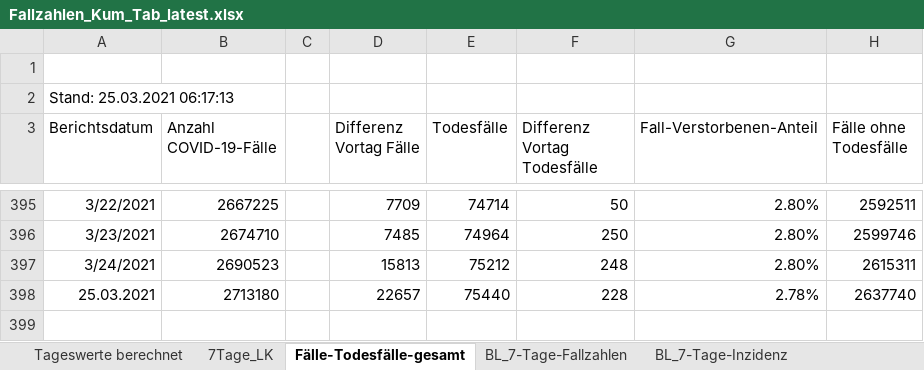
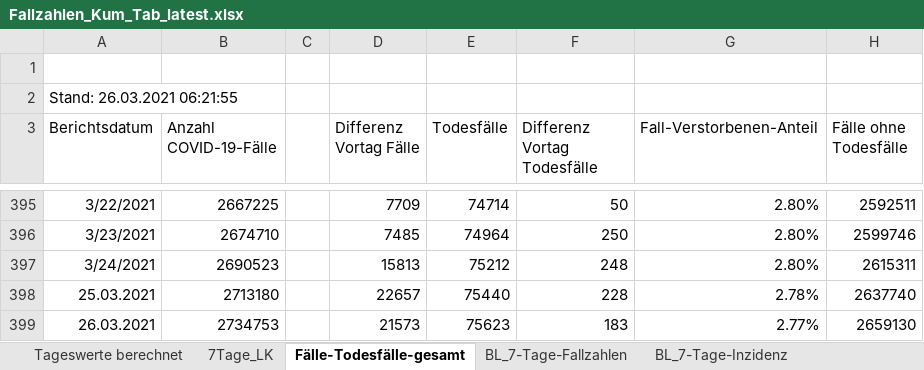
Before and after one commit to micb25/RKI_COVID19_DATA, an Excel workbook: Fallzahlen/raw_data/Fallzahlen_Kum_Tab_latest.xlsx, sheet Fälle-Todesfälle-gesamt, drawn as a sheet; only a part is shown, gaps mark what is left out; values as stored, in another font and other column widths than the file's, no borders; the diff names each change by its address in the sheet, - before the commit and + after, or states it on an @@ line.

```diff
--- a/Fallzahlen/raw_data/Fallzahlen_Kum_Tab_latest.xlsx (sheet Fälle-Todesfälle-gesamt)
+++ b/Fallzahlen/raw_data/Fallzahlen_Kum_Tab_latest.xlsx (sheet Fälle-Todesfälle-gesamt)
-A2 (Berichtsdatum): Stand: 25.03.2021 06:17:13
+A2 (Berichtsdatum): Stand: 26.03.2021 06:21:55
+row 399: 26.03.2021 | 2734753 |  | 21573 | 75623 | 183 | 2.77% | 2659130
```
Also changed, not shown: sheet 7Tage_LK, sheet Tageswerte berechnet, sheet BL_7-Tage-Fallzahlen, sheet BL_7-Tage-Inzidenz, Fallzahlen/raw_data/Fallzahlen_Archiv_latest.xlsx, 49 other files.
